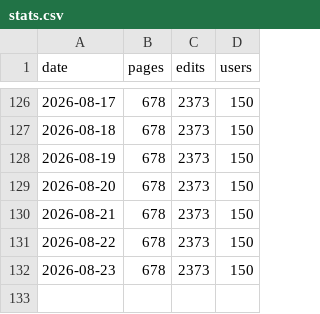
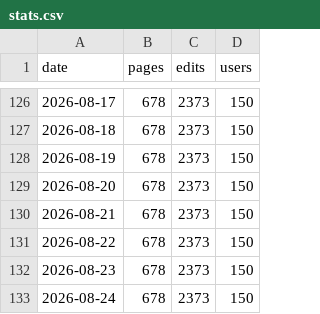
Before and after one commit to Vouti-art/Wiki-stats-2, a CSV file: stats.csv, drawn as a sheet; only a part is shown, gaps mark what is left out; the diff names each change by its address in the sheet, - before the commit and + after, or states it on an @@ line.

```diff
--- a/stats.csv
+++ b/stats.csv
+row 133: 2026-08-24 | 678 | 2373 | 150
```
Also changed, not shown: 1 other file.
